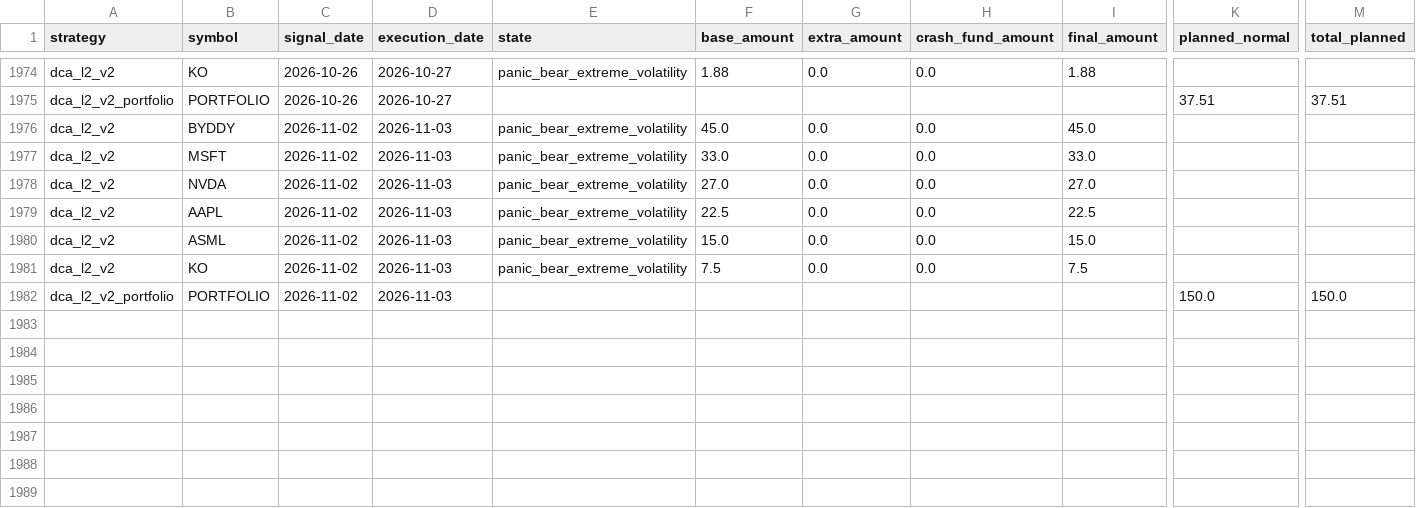
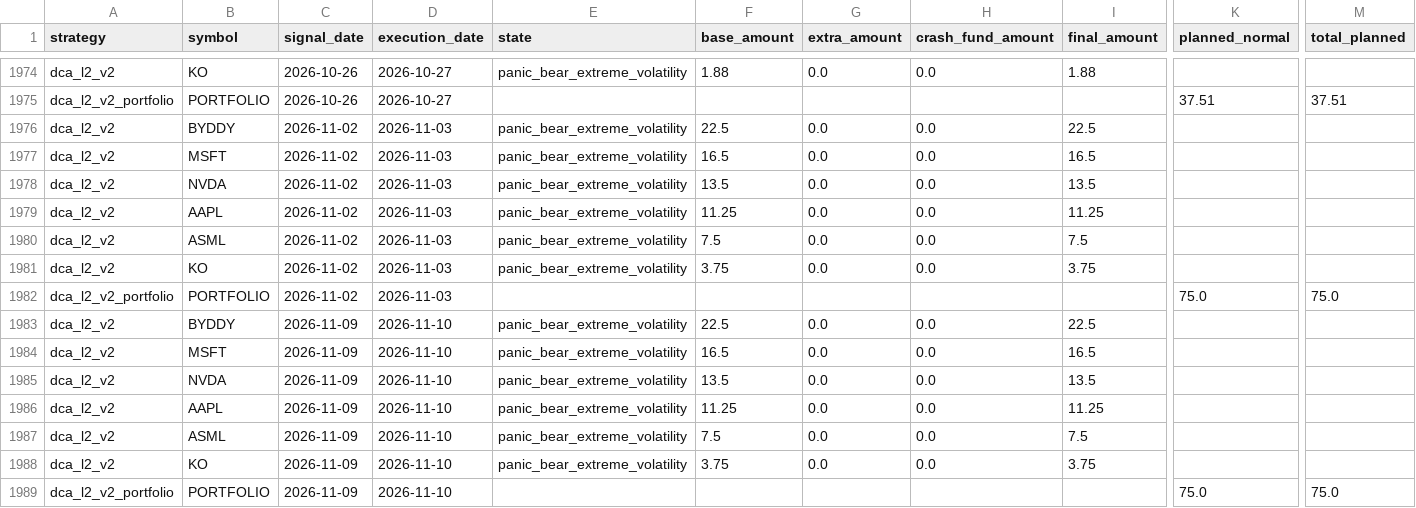
Before and after one commit to susiyuan5/suinvestment, a CSV file: results/dca_l2/v2/decisions.csv, drawn as a sheet; only a part is shown, gaps mark what is left out; addresses are those after the commit; rows hold the shown columns only; the diff names each change by its address in the sheet, - before the commit and + after, or states it on an @@ line.

```diff
--- a/results/dca_l2/v2/decisions.csv
+++ b/results/dca_l2/v2/decisions.csv
-F1976 (base_amount): 45.0
+F1976 (base_amount): 22.5
-I1976 (final_amount): 45.0
+I1976 (final_amount): 22.5
-F1977 (base_amount): 33.0
+F1977 (base_amount): 16.5
-I1977 (final_amount): 33.0
+I1977 (final_amount): 16.5
-F1978 (base_amount): 27.0
+F1978 (base_amount): 13.5
-I1978 (final_amount): 27.0
+I1978 (final_amount): 13.5
-F1979 (base_amount): 22.5
+F1979 (base_amount): 11.25
-I1979 (final_amount): 22.5
+I1979 (final_amount): 11.25
-F1980 (base_amount): 15.0
+F1980 (base_amount): 7.5
-I1980 (final_amount): 15.0
+I1980 (final_amount): 7.5
+row 1981: dca_l2_v2 | KO | 2026-11-02 | 2026-11-03 | panic_bear_extreme_volatility | 3.75 | 0.0 | 0.0 | 3.75
+row 1982: dca_l2_v2_portfolio | PORTFOLIO | 2026-11-02 | 2026-11-03 |  |  |  |  |  | 75.0 | 75.0
+row 1983: dca_l2_v2 | BYDDY | 2026-11-09 | 2026-11-10 | panic_bear_extreme_volatility | 22.5 | 0.0 | 0.0 | 22.5
+row 1984: dca_l2_v2 | MSFT | 2026-11-09 | 2026-11-10 | panic_bear_extreme_volatility | 16.5 | 0.0 | 0.0 | 16.5
+row 1985: dca_l2_v2 | NVDA | 2026-11-09 | 2026-11-10 | panic_bear_extreme_volatility | 13.5 | 0.0 | 0.0 | 13.5
+row 1986: dca_l2_v2 | AAPL | 2026-11-09 | 2026-11-10 | panic_bear_extreme_volatility | 11.25 | 0.0 | 0.0 | 11.25
-B1987 (symbol): KO
+B1987 (symbol): ASML
-C1987 (signal_date): 2026-11-02
+C1987 (signal_date): 2026-11-09
-D1987 (execution_date): 2026-11-03
+D1987 (execution_date): 2026-11-10
+row 1988: dca_l2_v2 | KO | 2026-11-09 | 2026-11-10 | panic_bear_extreme_volatility | 3.75 | 0.0 | 0.0 | 3.75
-C1989 (signal_date): 2026-11-02
+C1989 (signal_date): 2026-11-09
-D1989 (execution_date): 2026-11-03
+D1989 (execution_date): 2026-11-10
-K1989 (planned_normal): 150.0
+K1989 (planned_normal): 75.0
-M1989 (total_planned): 150.0
+M1989 (total_planned): 75.0
```
Also changed, not shown: results/dca_l2/v2/summary.csv, results/dca_l2/v2/trades.csv, 3 other files.
